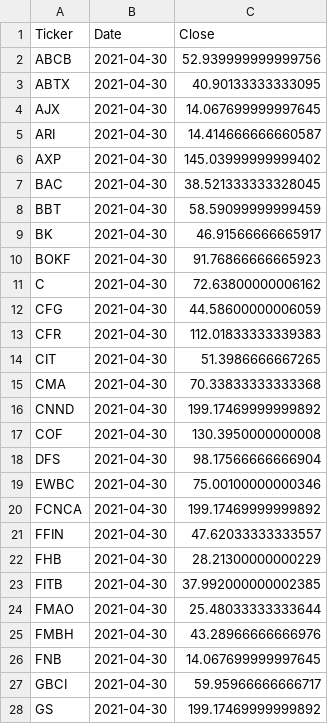
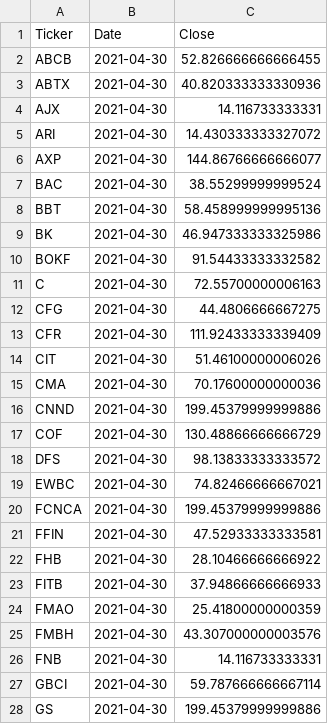
Before and after one commit to gardnmi/valuation-dashboard, a CSV file: data/banks_target.csv, drawn as a sheet; only a part is shown; the diff covers the shown part only.

```diff
--- a/data/banks_target.csv
+++ b/data/banks_target.csv
@@ -1,28 +1,28 @@
 Ticker,Date,Close
-ABCB,2021-04-30,52.939999999999756
-ABTX,2021-04-30,40.90133333333095
-AJX,2021-04-30,14.067699999997645
-ARI,2021-04-30,14.414666666660587
-AXP,2021-04-30,145.03999999999402
-BAC,2021-04-30,38.521333333328045
-BBT,2021-04-30,58.59099999999459
-BK,2021-04-30,46.91566666665917
-BOKF,2021-04-30,91.76866666665923
-C,2021-04-30,72.63800000006162
-CFG,2021-04-30,44.58600000006059
-CFR,2021-04-30,112.01833333339383
-CIT,2021-04-30,51.3986666667265
-CMA,2021-04-30,70.33833333333368
-CNND,2021-04-30,199.17469999999892
-COF,2021-04-30,130.3950000000008
-DFS,2021-04-30,98.17566666666904
-EWBC,2021-04-30,75.00100000000346
-FCNCA,2021-04-30,199.17469999999892
-FFIN,2021-04-30,47.62033333333557
-FHB,2021-04-30,28.21300000000229
-FITB,2021-04-30,37.992000000002385
-FMAO,2021-04-30,25.48033333333644
-FMBH,2021-04-30,43.28966666666976
-FNB,2021-04-30,14.067699999997645
-GBCI,2021-04-30,59.95966666666717
-GS,2021-04-30,199.17469999999892
+ABCB,2021-04-30,52.826666666666455
+ABTX,2021-04-30,40.820333333330936
+AJX,2021-04-30,14.116733333331
+ARI,2021-04-30,14.430333333327072
+AXP,2021-04-30,144.86766666666077
+BAC,2021-04-30,38.55299999999524
+BBT,2021-04-30,58.458999999995136
+BK,2021-04-30,46.947333333325986
+BOKF,2021-04-30,91.54433333332582
+C,2021-04-30,72.55700000006163
+CFG,2021-04-30,44.4806666667275
+CFR,2021-04-30,111.92433333339409
+CIT,2021-04-30,51.46100000006026
+CMA,2021-04-30,70.17600000000036
+CNND,2021-04-30,199.45379999999886
+COF,2021-04-30,130.48866666666729
+DFS,2021-04-30,98.13833333333572
+EWBC,2021-04-30,74.82466666667021
+FCNCA,2021-04-30,199.45379999999886
+FFIN,2021-04-30,47.52933333333581
+FHB,2021-04-30,28.10466666666922
+FITB,2021-04-30,37.94866666666933
+FMAO,2021-04-30,25.41800000000359
+FMBH,2021-04-30,43.307000000003576
+FNB,2021-04-30,14.116733333331
+GBCI,2021-04-30,59.787666666667114
+GS,2021-04-30,199.45379999999886
```
Also changed, not shown: 40 edited cells elsewhere in this file, data/banks_predictions.csv, data/banks_sim_matrix.csv, 12 other files.
